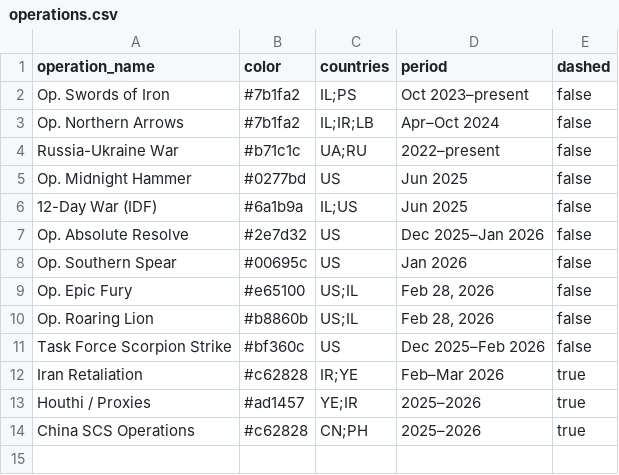
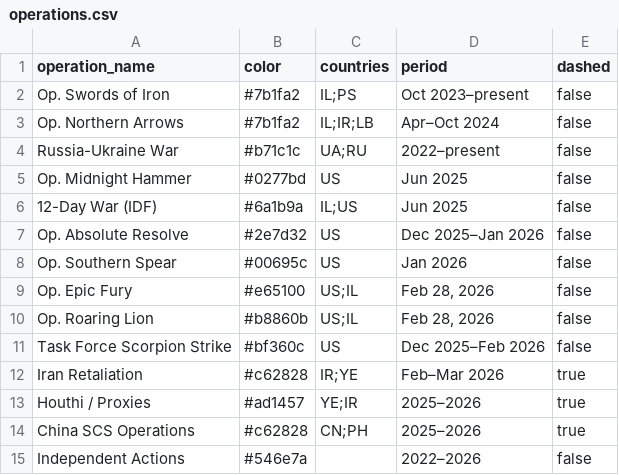
Before and after one commit to chiragr5241/Geopolitics, a CSV file: data/operations.csv, drawn as a sheet; the diff names each change by its address in the sheet, - before the commit and + after, or states it on an @@ line.

```diff
--- a/data/operations.csv
+++ b/data/operations.csv
+row 15: Independent Actions | #546e7a |  | 2022–2026 | false
```
Also changed, not shown: data/tweets_casualties_humanitarian.csv, data/tweets_diplomacy_negotiations.csv, 19 other files.
